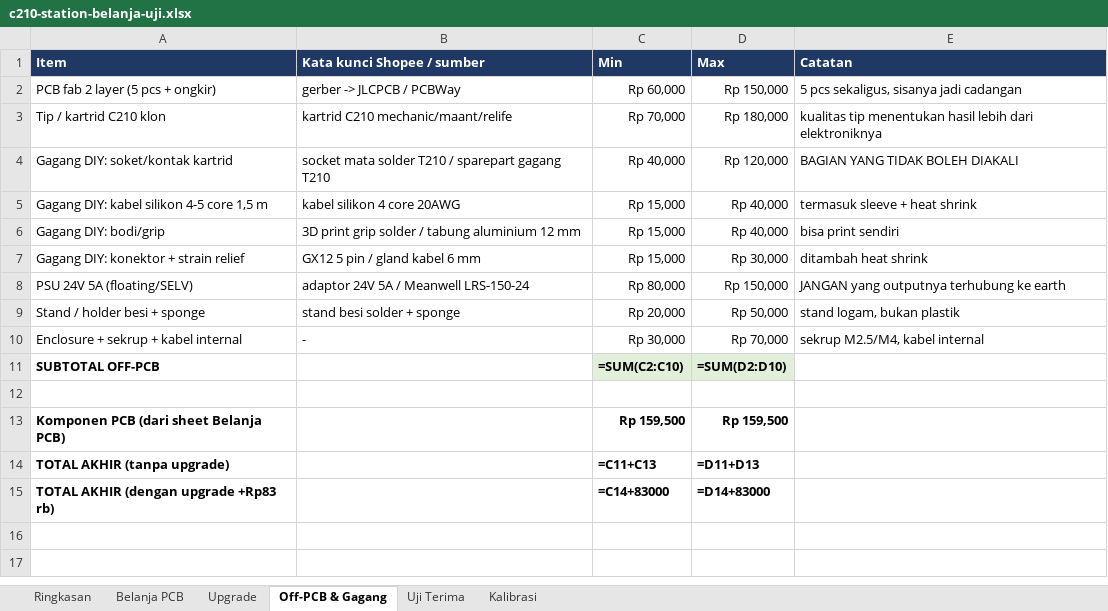
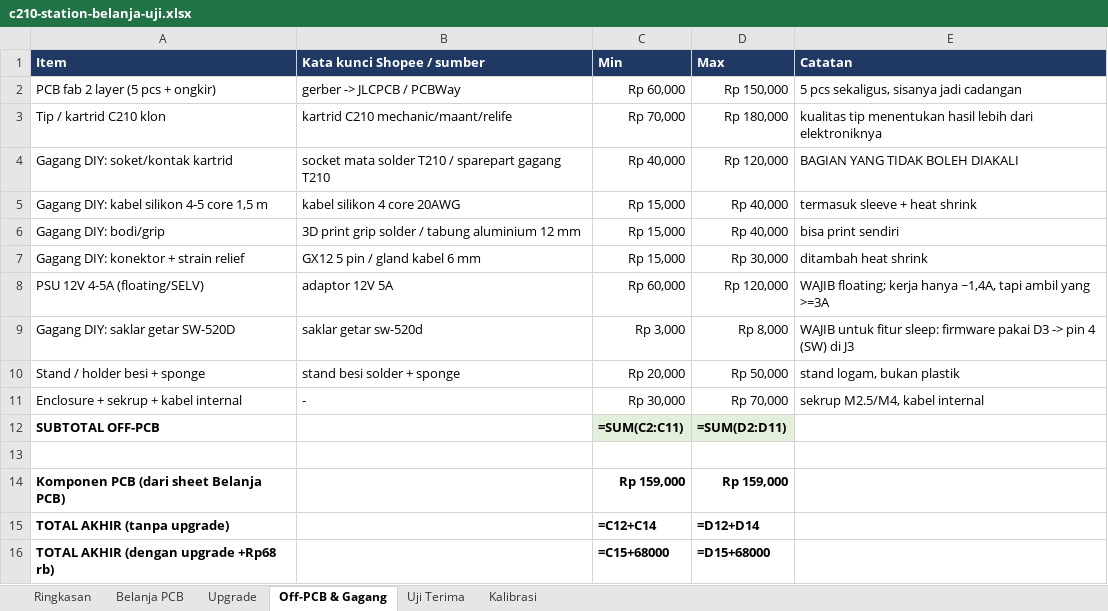
Before and after one commit to mift2609/c210-diy-station-bom, an Excel workbook: c210-station-belanja-uji.xlsx, sheet Off-PCB & Gagang, drawn as a sheet; values as stored, in another font and other column widths than the file's, no borders; formulas without a stored value are shown as written; removed rows and columns are numbered as before the commit, all else as after; the diff names each change by its address in the sheet, - before the commit and + after, or states it on an @@ line.

Commit message:
Sesuaikan daftar komponen untuk 12V: sekring 2-3A, PSU 12V, zener 18V dilepas, +SW-520D, upgrade MOSFET 40V dihapus

```diff
--- a/c210-station-belanja-uji.xlsx (sheet Off-PCB & Gagang)
+++ b/c210-station-belanja-uji.xlsx (sheet Off-PCB & Gagang)
-row 8: PSU 24V 5A (floating/SELV) | adaptor 24V 5A / Meanwell LRS-150-24 | Rp 80,000 | Rp 150,000 | JANGAN yang outputnya terhubung ke earth
+row 8: PSU 12V 4-5A (floating/SELV) | adaptor 12V 5A | Rp 60,000 | Rp 120,000 | WAJIB floating; kerja hanya ~1,4A, tapi ambil yang >=3A
+row 9: Gagang DIY: saklar getar SW-520D | saklar getar sw-520d | Rp 3,000 | Rp 8,000 | WAJIB untuk fitur sleep: firmware pakai D3 -> pin 4 (SW) di J3
-C12 (Min): =SUM(C2:C10)
+C12 (Min): =SUM(C2:C11)
-D12 (Max): =SUM(D2:D10)
+D12 (Max): =SUM(D2:D11)
-C14 (Min): Rp 159,500
+C14 (Min): Rp 159,000
-D14 (Max): Rp 159,500
+D14 (Max): Rp 159,000
-C15 (Min): =C11+C13
+C15 (Min): =C12+C14
-D15 (Max): =D11+D13
+D15 (Max): =D12+D14
-A16 (Item): TOTAL AKHIR (dengan upgrade +Rp83 rb)
+A16 (Item): TOTAL AKHIR (dengan upgrade +Rp68 rb)
-C16 (Min): =C14+83000
+C16 (Min): =C15+68000
-D16 (Max): =D14+83000
+D16 (Max): =D15+68000
```
Also changed, not shown: sheet Ringkasan, sheet Upgrade, sheet Belanja PCB, 1 other file.
